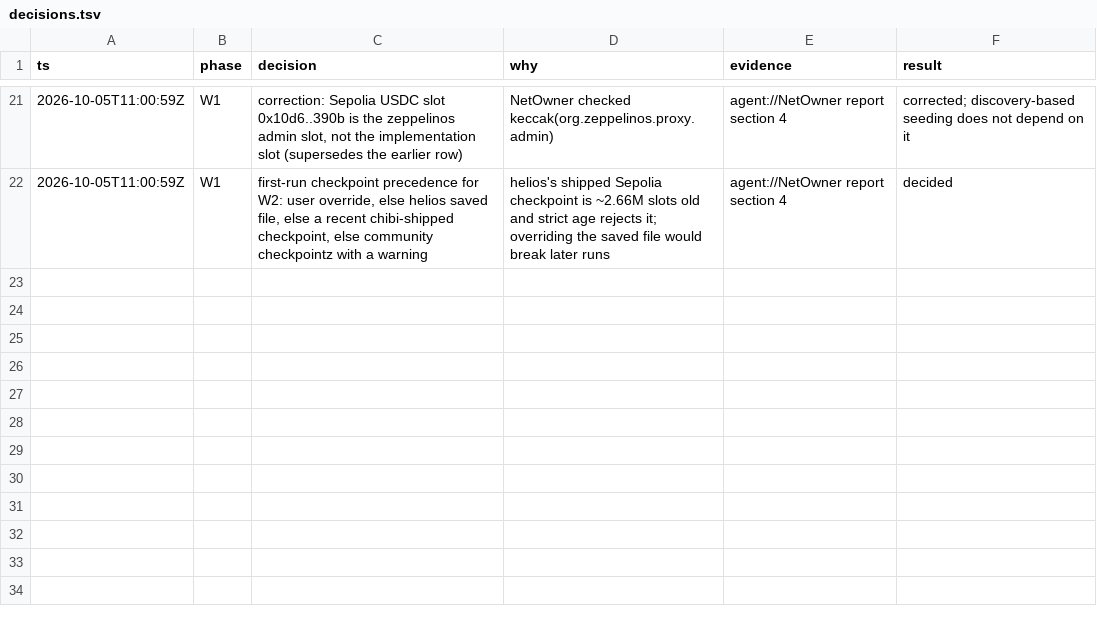
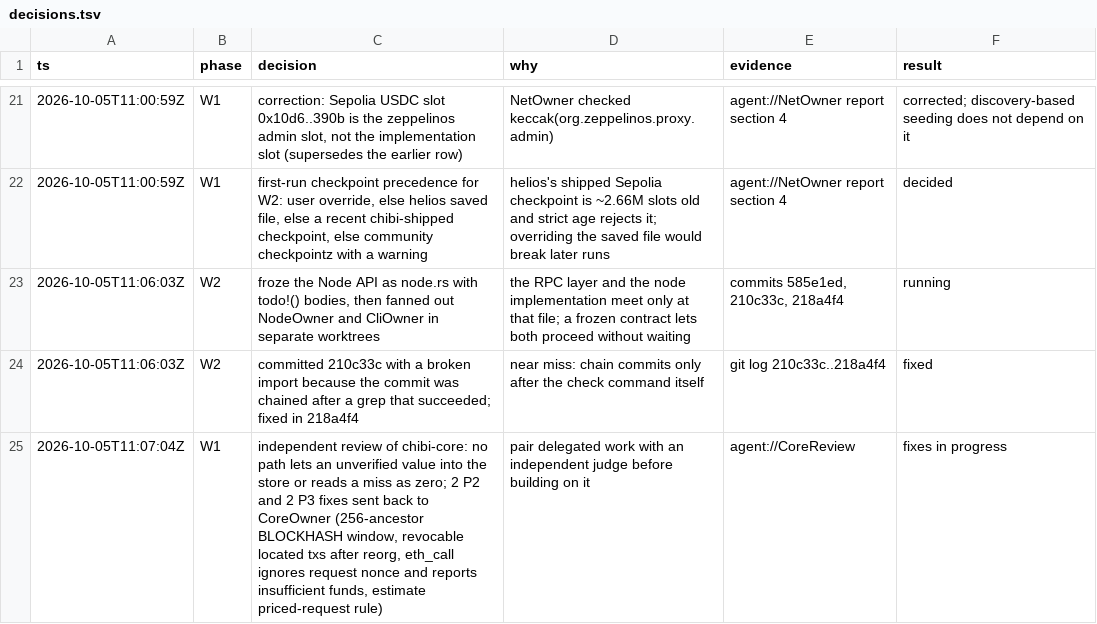
Before and after one commit to weiihann/chibi, a TSV file: docs/decisions.tsv, drawn as a sheet; only a part is shown, gaps mark what is left out.

```diff
--- a/docs/decisions.tsv
+++ b/docs/decisions.tsv
@@ -22 +22,4 @@ ts	phase	decision	why	evidence	result
 2026-10-05T11:00:59Z	W1	first-run checkpoint precedence for W2: user override, else helios saved file, else a recent chibi-shipped checkpoint, else community checkpointz with a warning	helios's shipped Sepolia checkpoint is ~2.66M slots old and strict age rejects it; overriding the saved file would break later runs	agent://NetOwner report section 4	decided
+2026-10-05T11:06:03Z	W2	froze the Node API as node.rs with todo!() bodies, then fanned out NodeOwner and CliOwner in separate worktrees	the RPC layer and the node implementation meet only at that file; a frozen contract lets both proceed without waiting	commits 585e1ed, 210c33c, 218a4f4	running
+2026-10-05T11:06:03Z	W2	committed 210c33c with a broken import because the commit was chained after a grep that succeeded; fixed in 218a4f4	near miss: chain commits only after the check command itself	git log 210c33c..218a4f4	fixed
+2026-10-05T11:07:04Z	W1	independent review of chibi-core: no path lets an unverified value into the store or reads a miss as zero; 2 P2 and 2 P3 fixes sent back to CoreOwner (256-ancestor BLOCKHASH window, revocable located txs after reorg, eth_call ignores request nonce and reports insufficient funds, estimate priced-request rule)	pair delegated work with an independent judge before building on it	agent://CoreReview	fixes in progress
```
Also changed, not shown: 1 other file.
